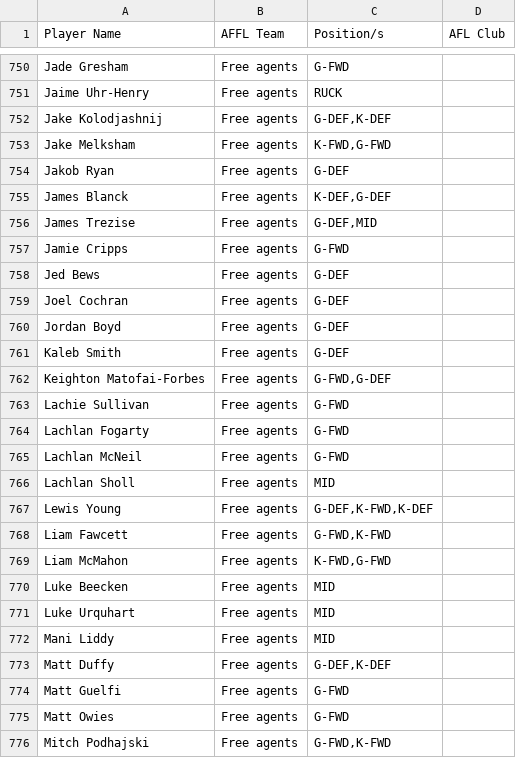
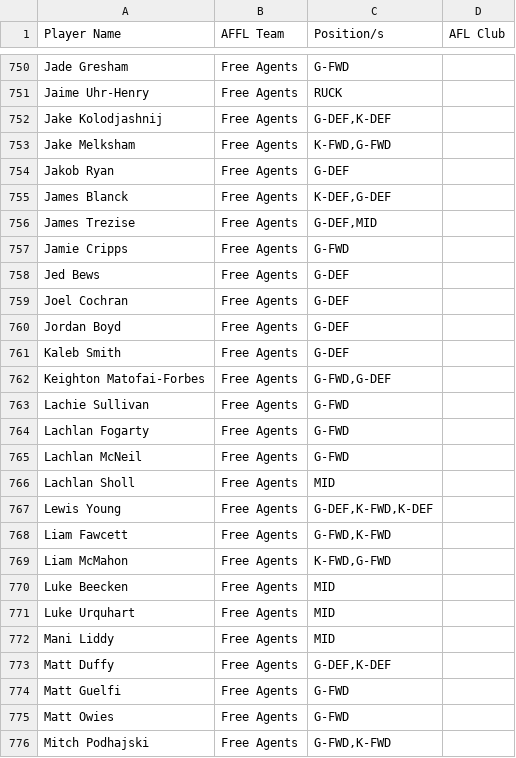
Before and after one commit to lukemcalister10/afl-rl-engine, a CSV file: docs/inputs/AFFL_Player_Locations.csv, drawn as a sheet; only a part is shown, gaps mark what is left out; the diff covers the shown part only; the diff names each change by its address in the sheet, - before the commit and + after, or states it on an @@ line.

```diff
--- a/docs/inputs/AFFL_Player_Locations.csv
+++ b/docs/inputs/AFFL_Player_Locations.csv
-B750:B776 (AFFL Team): Free agents
+B750:B776 (AFFL Team): Free Agents
```
Also changed, not shown: 122 edited cells elsewhere in this file.
